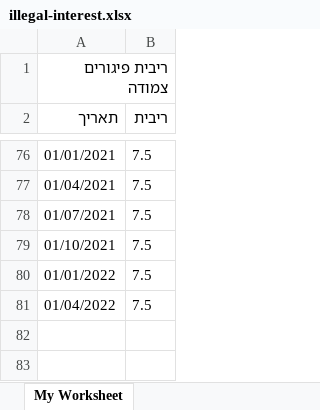
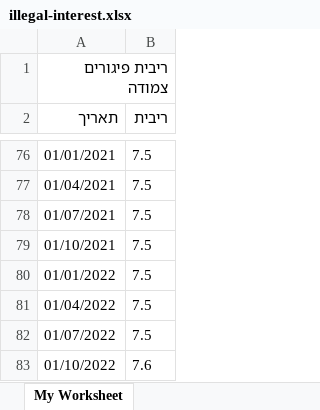
Before and after one commit to yonatanKreiner/actuar-services, an Excel workbook: interest-calculator/assets/illegal-interest.xlsx, sheet My Worksheet, drawn as a sheet; only a part is shown, gaps mark what is left out; values as stored, in another font and other column widths than the file's, no borders; the diff names each change by its address in the sheet, - before the commit and + after, or states it on an @@ line.

Commit message:
new interests values

```diff
--- a/interest-calculator/assets/illegal-interest.xlsx (sheet My Worksheet)
+++ b/interest-calculator/assets/illegal-interest.xlsx (sheet My Worksheet)
+row 82: 01/07/2022 | 7.5
+row 83: 01/10/2022 | 7.6
```
Also changed, not shown: interest-calculator/assets/interest.xlsx, interest-calculator/assets/shekel-interest.xlsx.
